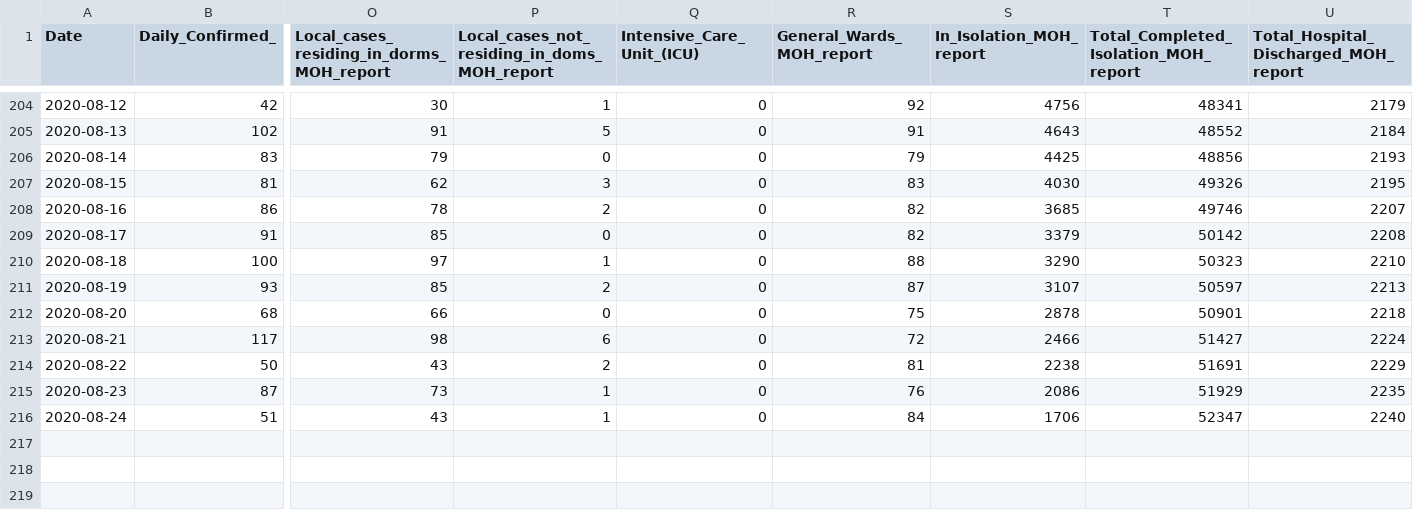
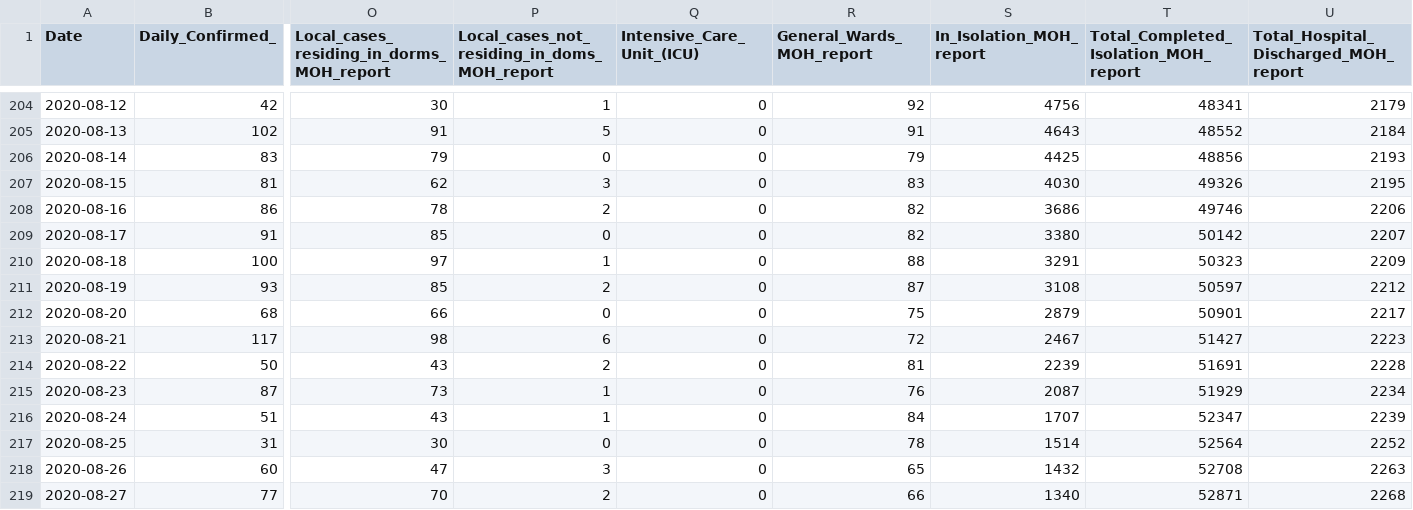
Before and after one commit to hxchua/datadoubleconfirm, a CSV file: datasets/covid19_sg.csv, drawn as a sheet; only a part is shown, gaps mark what is left out; rows hold the shown columns only; the diff names each change by its address in the sheet, - before the commit and + after, or states it on an @@ line.

Commit message:
Update covid19_sg csv

```diff
--- a/datasets/covid19_sg.csv
+++ b/datasets/covid19_sg.csv
-S208 (In_Isolation_MOH_report): 3685
+S208 (In_Isolation_MOH_report): 3686
-U208: 2207
+U208: 2206
-S209 (In_Isolation_MOH_report): 3379
+S209 (In_Isolation_MOH_report): 3380
-U209: 2208
+U209: 2207
-S210 (In_Isolation_MOH_report): 3290
+S210 (In_Isolation_MOH_report): 3291
-U210: 2210
+U210: 2209
-S211 (In_Isolation_MOH_report): 3107
+S211 (In_Isolation_MOH_report): 3108
-U211: 2213
+U211: 2212
-S212 (In_Isolation_MOH_report): 2878
+S212 (In_Isolation_MOH_report): 2879
-U212: 2218
+U212: 2217
-S213 (In_Isolation_MOH_report): 2466
+S213 (In_Isolation_MOH_report): 2467
-U213: 2224
+U213: 2223
-S214 (In_Isolation_MOH_report): 2238
+S214 (In_Isolation_MOH_report): 2239
-U214: 2229
+U214: 2228
-S215 (In_Isolation_MOH_report): 2086
+S215 (In_Isolation_MOH_report): 2087
-U215: 2235
+U215: 2234
-S216 (In_Isolation_MOH_report): 1706
+S216 (In_Isolation_MOH_report): 1707
-U216: 2240
+U216: 2239
+row 217: 2020-08-25 | 31 | 30 | 0 | 0 | 78 | 1514 | 52564 | 2252
+row 218: 2020-08-26 | 60 | 47 | 3 | 0 | 65 | 1432 | 52708 | 2263
+row 219: 2020-08-27 | 77 | 70 | 2 | 0 | 66 | 1340 | 52871 | 2268
```
